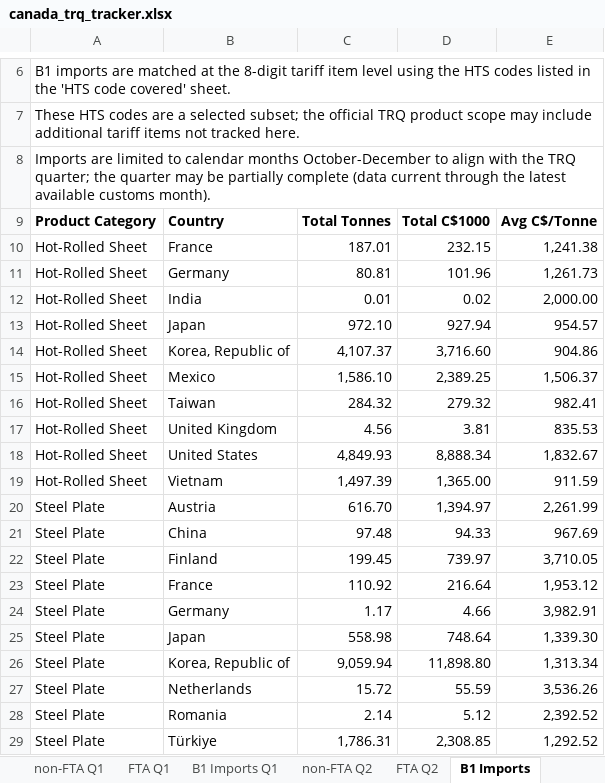
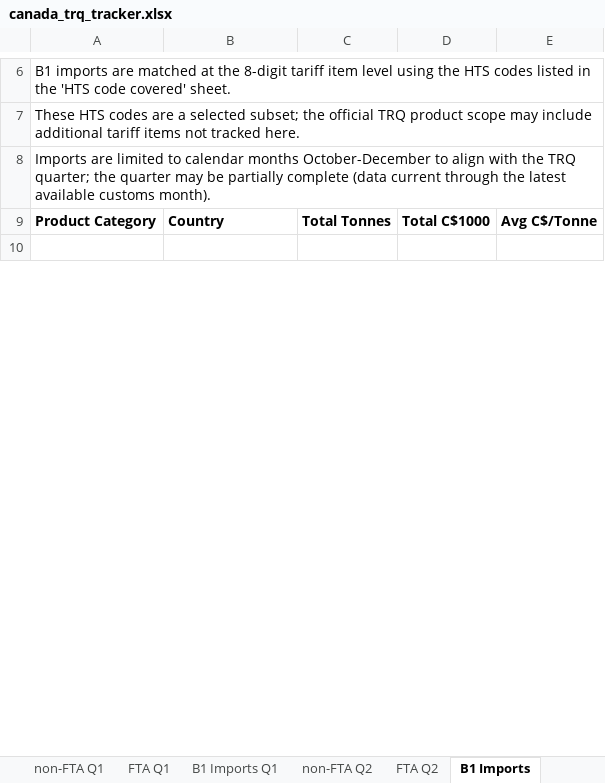
Before and after one commit to salt0401/Canada-Quota, an Excel workbook: data/canada_trq_tracker.xlsx, sheet B1 Imports, drawn as a sheet; only a part is shown, gaps mark what is left out; values as stored, in another font and other column widths than the file's, no borders; removed rows and columns are numbered as before the commit, all else as after; the diff covers the shown part only; the diff names each change by its address in the sheet, - before the commit and + after, or states it on an @@ line.

Commit message:
Weekly TRQ update 2026-11-09

```diff
--- a/data/canada_trq_tracker.xlsx (sheet B1 Imports)
+++ b/data/canada_trq_tracker.xlsx (sheet B1 Imports)
-row 10: Hot-Rolled Sheet | France | 187.01 | 232.15 | 1,241.38
+row 10: (empty)
-row 11: Hot-Rolled Sheet | Germany | 80.81 | 101.96 | 1,261.73
-row 12: Hot-Rolled Sheet | India | 0.01 | 0.02 | 2,000.00
-row 13: Hot-Rolled Sheet | Japan | 972.10 | 927.94 | 954.57
-row 14: Hot-Rolled Sheet | Korea, Republic of | 4,107.37 | 3,716.60 | 904.86
-row 15: Hot-Rolled Sheet | Mexico | 1,586.10 | 2,389.25 | 1,506.37
-row 16: Hot-Rolled Sheet | Taiwan | 284.32 | 279.32 | 982.41
-row 17: Hot-Rolled Sheet | United Kingdom | 4.56 | 3.81 | 835.53
-row 18: Hot-Rolled Sheet | United States | 4,849.93 | 8,888.34 | 1,832.67
-row 19: Hot-Rolled Sheet | Vietnam | 1,497.39 | 1,365.00 | 911.59
-row 20: Steel Plate | Austria | 616.70 | 1,394.97 | 2,261.99
-row 21: Steel Plate | China | 97.48 | 94.33 | 967.69
-row 22: Steel Plate | Finland | 199.45 | 739.97 | 3,710.05
-row 23: Steel Plate | France | 110.92 | 216.64 | 1,953.12
-row 24: Steel Plate | Germany | 1.17 | 4.66 | 3,982.91
-row 25: Steel Plate | Japan | 558.98 | 748.64 | 1,339.30
-row 26: Steel Plate | Korea, Republic of | 9,059.94 | 11,898.80 | 1,313.34
-row 27: Steel Plate | Netherlands | 15.72 | 55.59 | 3,536.26
-row 28: Steel Plate | Romania | 2.14 | 5.12 | 2,392.52
-row 29: Steel Plate | Türkiye | 1,786.31 | 2,308.85 | 1,292.52
```
Also changed, not shown: 1 added row and 63 removed rows elsewhere in this sheet, sheet FTA Q2, sheet non-FTA Q2.
